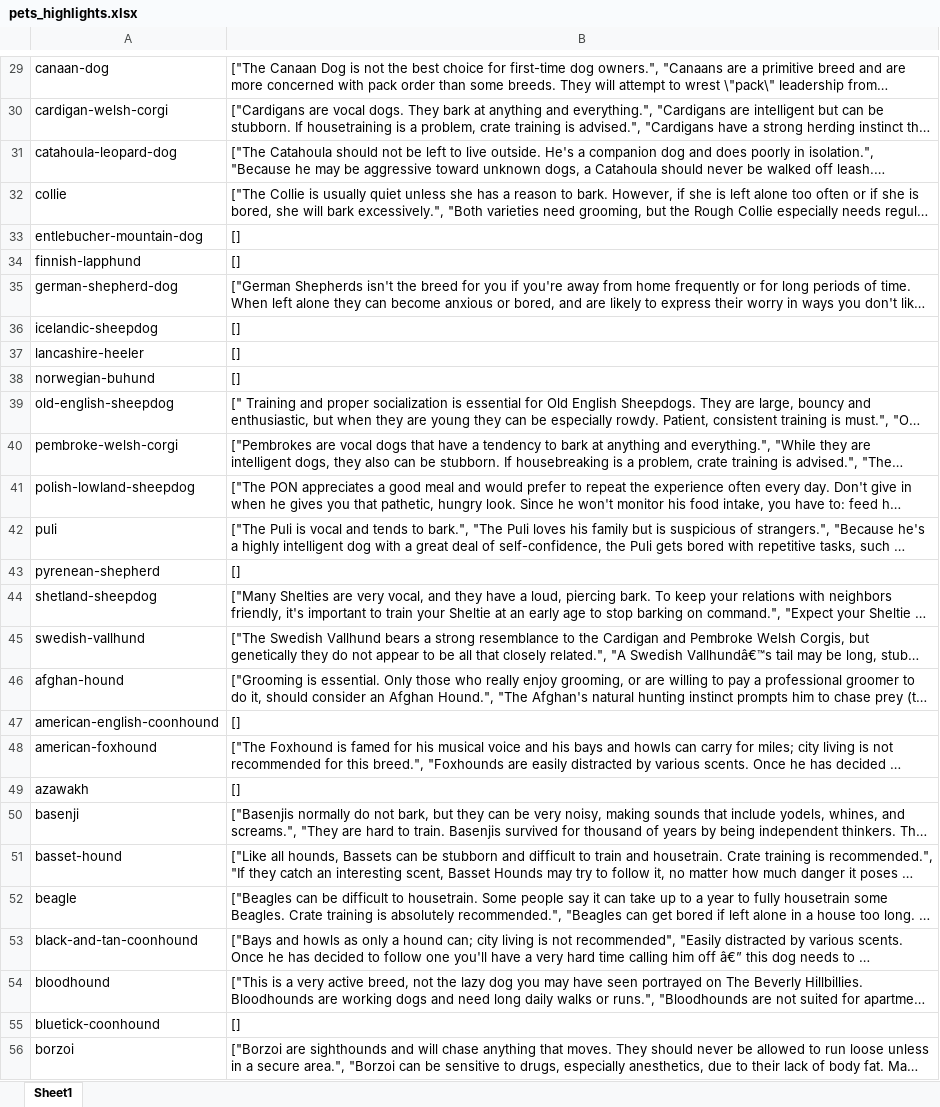
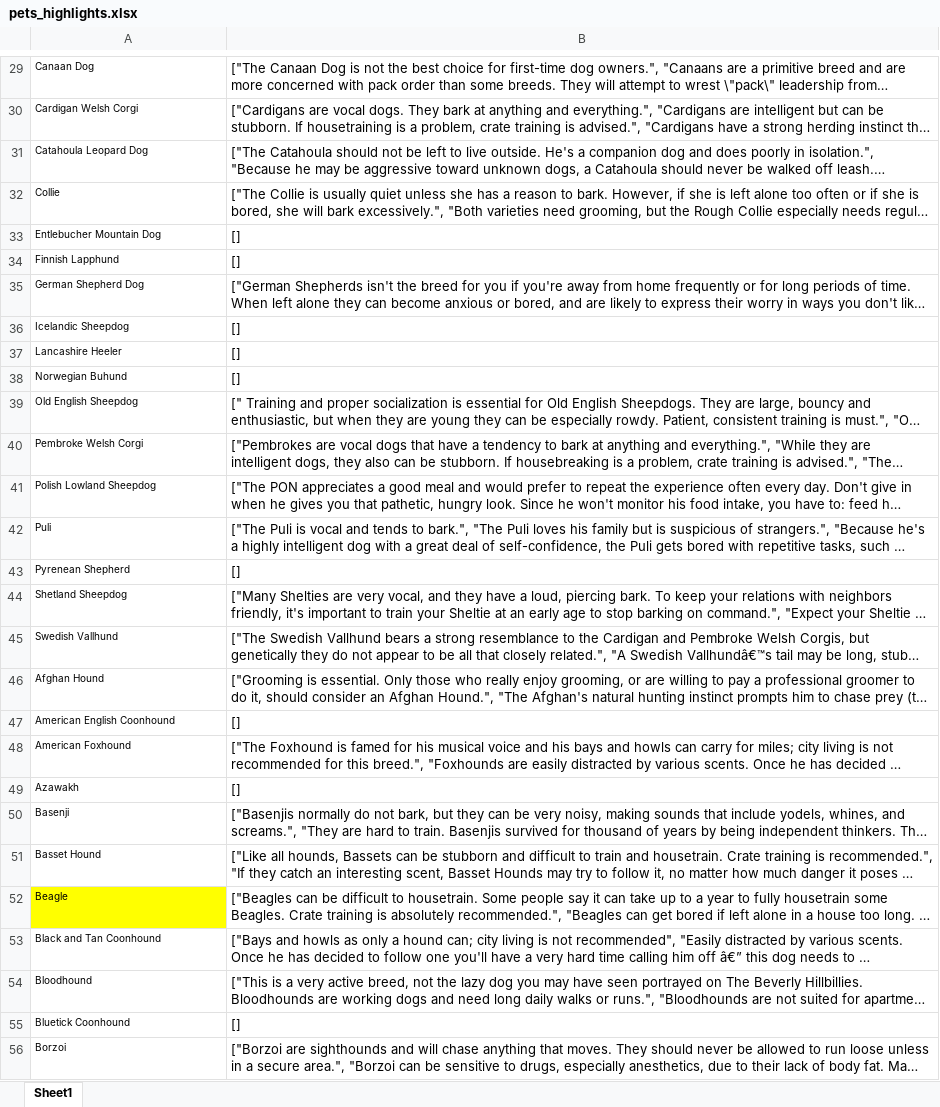
Before and after one commit to adibalamir/Pawsibilities, an Excel workbook: db/pets_highlights.xlsx, sheet Sheet1, drawn as a sheet; only a part is shown, gaps mark what is left out; long unchanged cells end in …; values as stored, in another font and other column widths than the file's, no borders; the diff covers the shown part only; the diff names each change by its address in the sheet, - before the commit and + after, or states it on an @@ line.

```diff
--- a/db/pets_highlights.xlsx (sheet Sheet1)
+++ b/db/pets_highlights.xlsx (sheet Sheet1)
@@ A29:A56 text size: smaller @@
-A29: canaan-dog
+A29: Canaan Dog
-A30: cardigan-welsh-corgi
+A30: Cardigan Welsh Corgi
-A31: catahoula-leopard-dog
+A31: Catahoula Leopard Dog
-A32: collie
+A32: Collie
-A33: entlebucher-mountain-dog
+A33: Entlebucher Mountain Dog
-A34: finnish-lapphund
+A34: Finnish Lapphund
-A35: german-shepherd-dog
+A35: German Shepherd Dog
-A36: icelandic-sheepdog
+A36: Icelandic Sheepdog
-A37: lancashire-heeler
+A37: Lancashire Heeler
-A38: norwegian-buhund
+A38: Norwegian Buhund
-A39: old-english-sheepdog
+A39: Old English Sheepdog
-A40: pembroke-welsh-corgi
+A40: Pembroke Welsh Corgi
-A41: polish-lowland-sheepdog
+A41: Polish Lowland Sheepdog
-A42: puli
+A42: Puli
-A43: pyrenean-shepherd
+A43: Pyrenean Shepherd
-A44: shetland-sheepdog
+A44: Shetland Sheepdog
-A45: swedish-vallhund
+A45: Swedish Vallhund
-A46: afghan-hound
+A46: Afghan Hound
-A47: american-english-coonhound
+A47: American English Coonhound
-A48: american-foxhound
+A48: American Foxhound
-A49: azawakh
+A49: Azawakh
-A50: basenji
+A50: Basenji
-A51: basset-hound
+A51: Basset Hound
-A52: beagle
+A52: Beagle
-A52 fill: none
+A52 fill: #FFFF00
-A53: black-and-tan-coonhound
+A53: Black and Tan Coonhound
-A54: bloodhound
+A54: Bloodhound
-A55: bluetick-coonhound
+A55: Bluetick Coonhound
-A56: borzoi
+A56: Borzoi
```
Also changed, not shown: 167 edited cells and cell formats elsewhere in this sheet, 1 other file.
